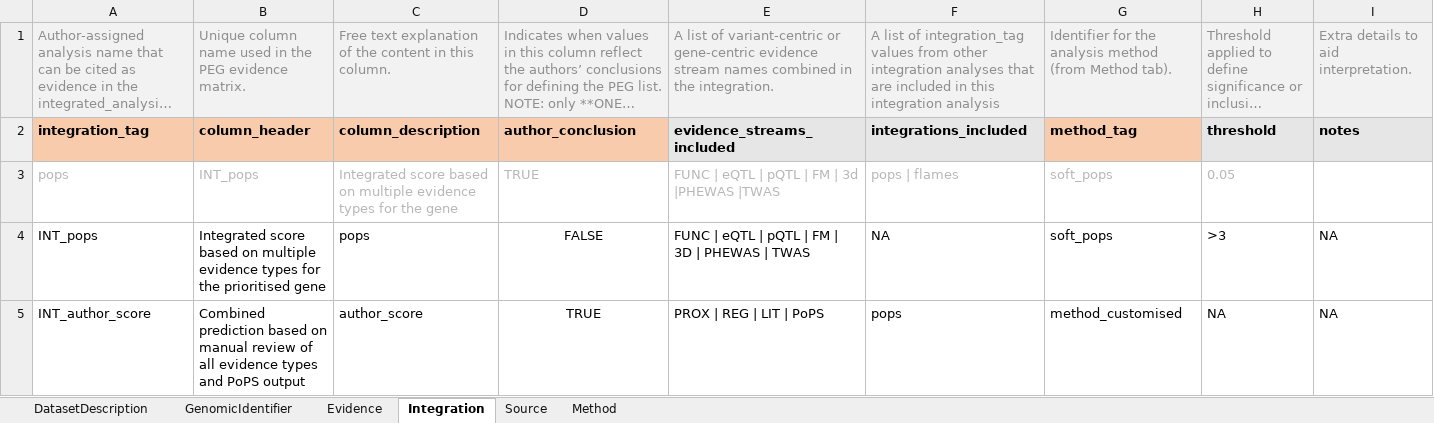
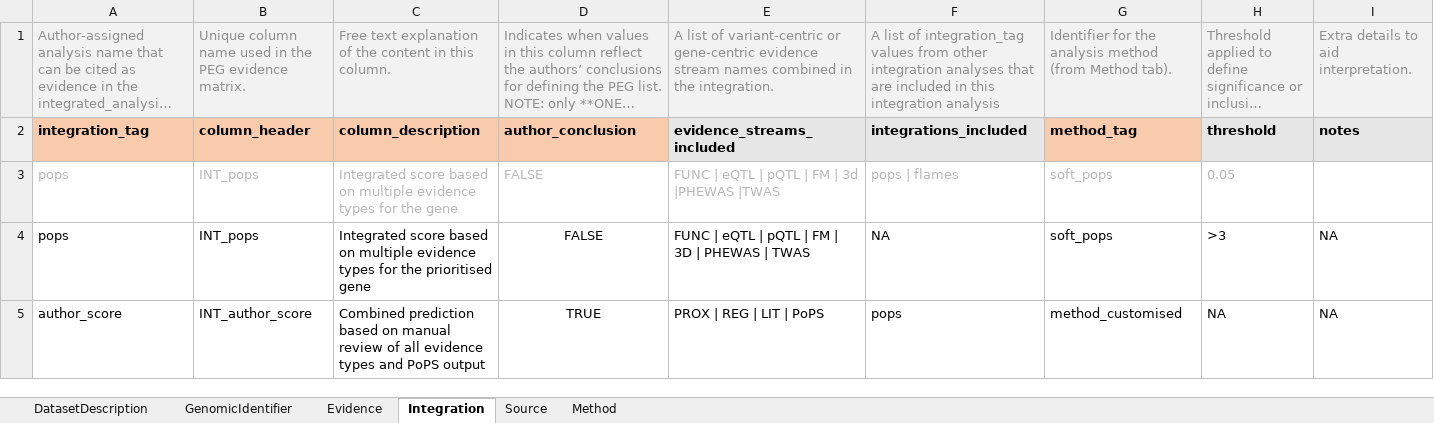
Before and after one commit to jiyue1214/PEGASUS_metadata_template, an Excel workbook: test_data/metadata_peg.xlsx, sheet Integration, drawn as a sheet; long unchanged cells end in …; values as stored, in another font and other column widths than the file's, no borders; the diff names each change by its address in the sheet, - before the commit and + after, or states it on an @@ line.

```diff
--- a/test_data/metadata_peg.xlsx (sheet Integration)
+++ b/test_data/metadata_peg.xlsx (sheet Integration)
-D3: TRUE
+D3: FALSE
-A4: INT_pops
+A4: pops
-B4: Integrated score based on multiple evidence types for the prioritised gene
+B4: INT_pops
-C4: pops
+C4: Integrated score based on multiple evidence types for the prioritised gene
-A5: INT_author_score
+A5: author_score
-B5: Combined prediction based on manual review of all evidence types and PoPS output
+B5: INT_author_score
-C5: author_score
+C5: Combined prediction based on manual review of all evidence types and PoPS output
```
Also changed, not shown: sheet Evidence, 6 other files.
